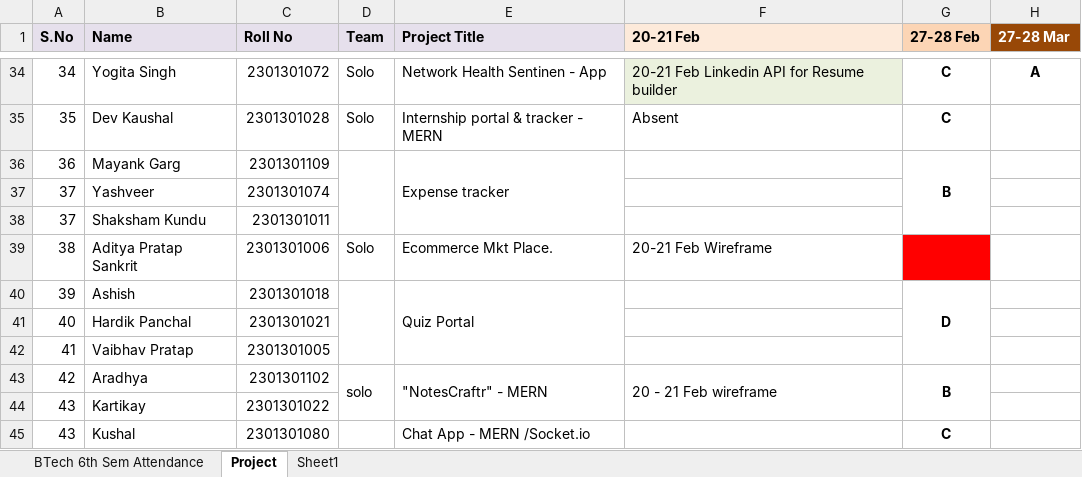
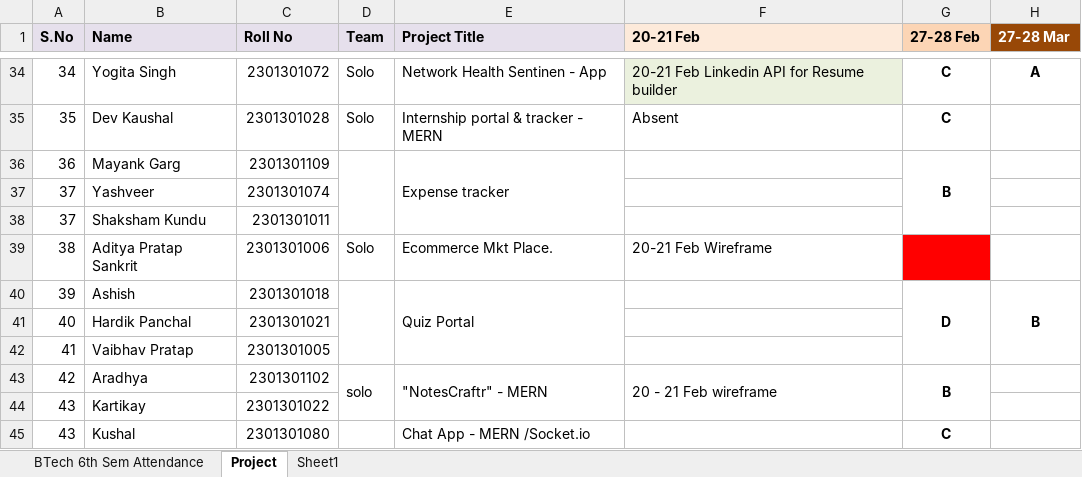
Before and after one commit to gautam100/Geeta, an Excel workbook: Btech_Project/BTech_6th_Sem_Student_List.xlsx, sheet Project, drawn as a sheet; only a part is shown, gaps mark what is left out; values as stored, in another font and other column widths than the file's, no borders; the diff names each change by its address in the sheet, - before the commit and + after, or states it on an @@ line.

```diff
--- a/Btech_Project/BTech_6th_Sem_Student_List.xlsx (sheet Project)
+++ b/Btech_Project/BTech_6th_Sem_Student_List.xlsx (sheet Project)
-H40 (27-28 Mar): (empty)
+H40 (27-28 Mar): B
+H40:H42 merged
```
Also changed, not shown: 52 other files.
